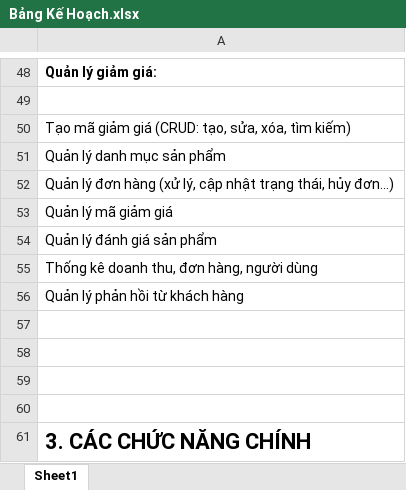
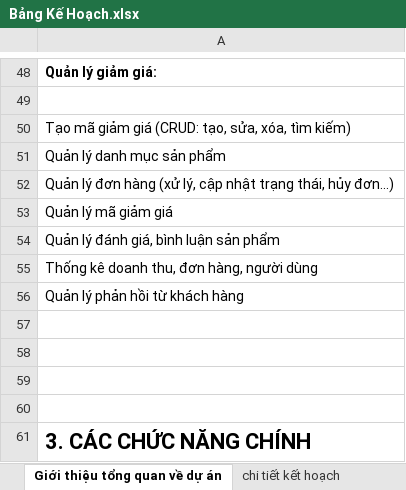
Before and after one commit to Vu-Tien-Duc/K23CNT3_VuTienDuc_Project3, an Excel workbook: Bảng Kế Hoạch.xlsx, sheet Giới thiệu tổng quan về dự án, drawn as a sheet; only a part is shown, gaps mark what is left out; values as stored, in another font and other column widths than the file's, no borders; the diff names each change by its address in the sheet, - before the commit and + after, or states it on an @@ line.

```diff
--- a/Bảng Kế Hoạch.xlsx (sheet Giới thiệu tổng quan về dự án)
+++ b/Bảng Kế Hoạch.xlsx (sheet Giới thiệu tổng quan về dự án)
-sheet tab: Sheet1
+sheet tab: Giới thiệu tổng quan về dự án
+sheet tab: chi tiết kết hoạch
-A54: Quản lý đánh giá sản phẩm
+A54: Quản lý đánh giá, bình luận sản phẩm
```
Also changed, not shown: 22 other files.
